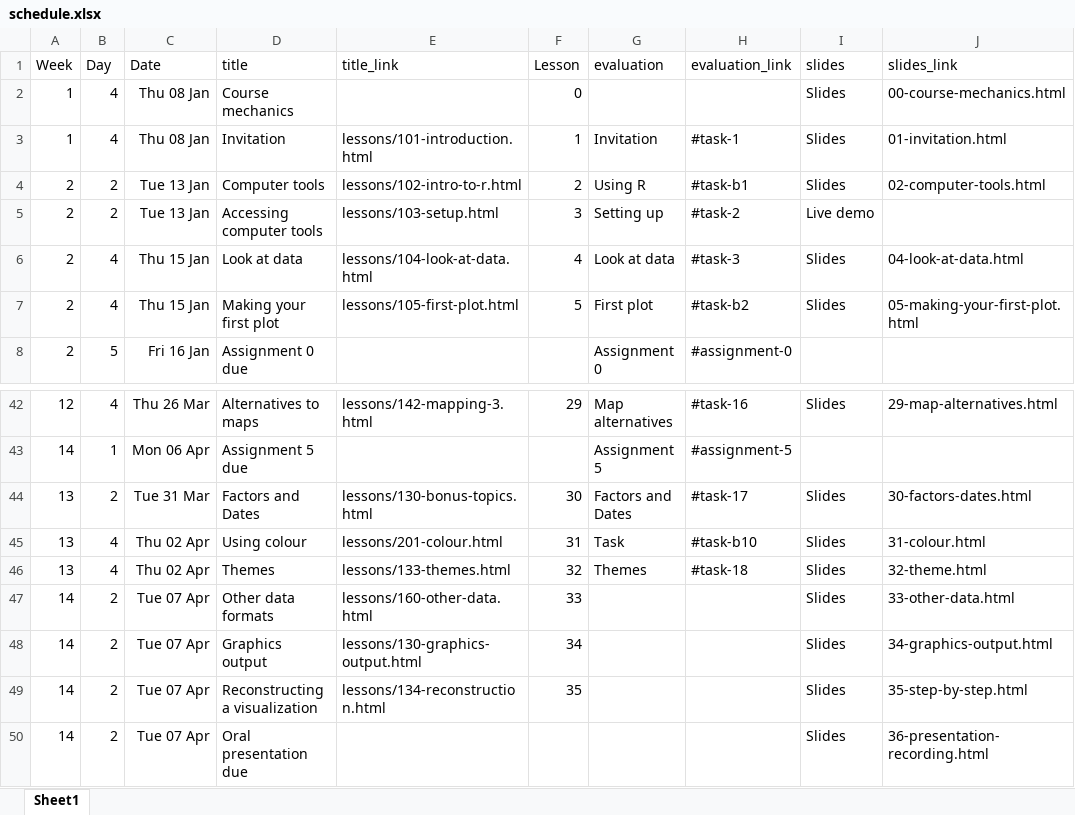
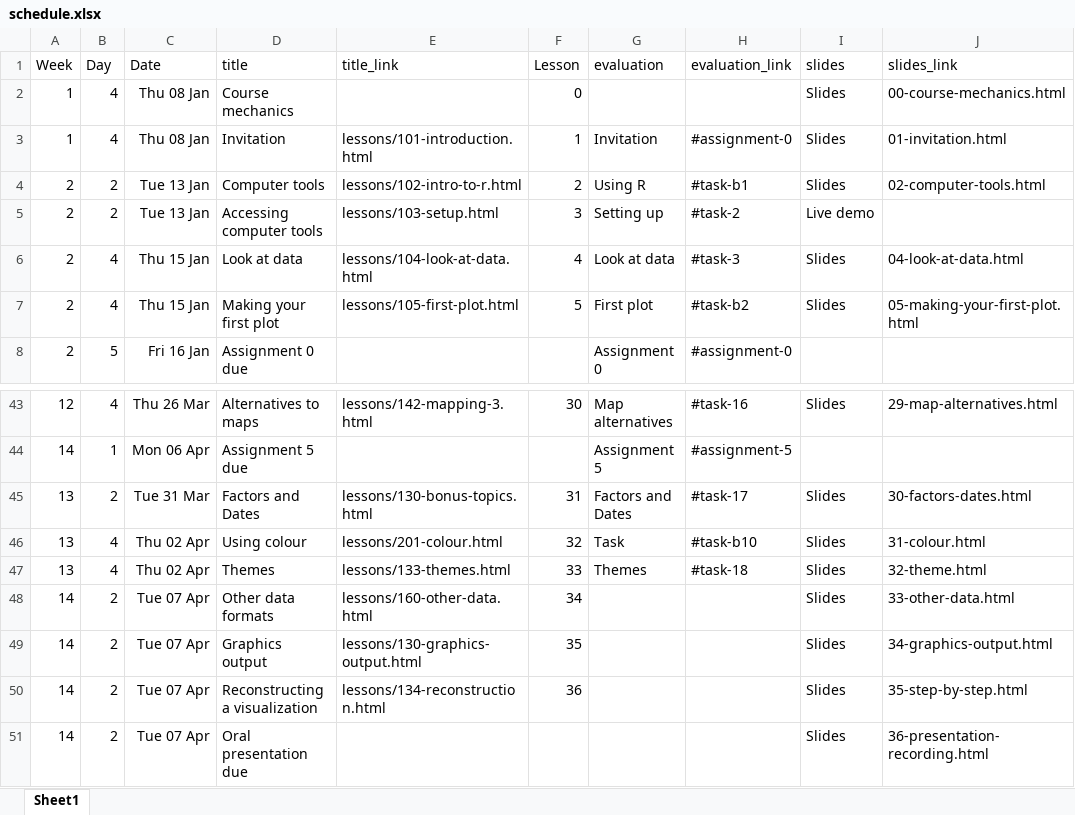
Before and after one commit to AndrewIrwin/data-viz-course, an Excel workbook: data-viz/schedule.xlsx, sheet Sheet1, drawn as a sheet; only a part is shown, gaps mark what is left out; values as stored, in another font and other column widths than the file's, no borders; addresses are those after the commit; the diff covers the shown part only; the diff names each change by its address in the sheet, - before the commit and + after, or states it on an @@ line.

```diff
--- a/data-viz/schedule.xlsx (sheet Sheet1)
+++ b/data-viz/schedule.xlsx (sheet Sheet1)
-H3 (evaluation_link): #task-1
+H3 (evaluation_link): #assignment-0
-F43 (Lesson): 29
+F43 (Lesson): 30
-F45 (Lesson): 30
+F45 (Lesson): 31
-F46 (Lesson): 31
+F46 (Lesson): 32
-F47 (Lesson): 32
+F47 (Lesson): 33
-F48 (Lesson): 33
+F48 (Lesson): 34
-F49 (Lesson): 34
+F49 (Lesson): 35
-F50 (Lesson): 35
+F50 (Lesson): 36
```
Also changed, not shown: 1 added row and 18 edited cells elsewhere in this sheet, formulas that keep their value, 5 other files.
